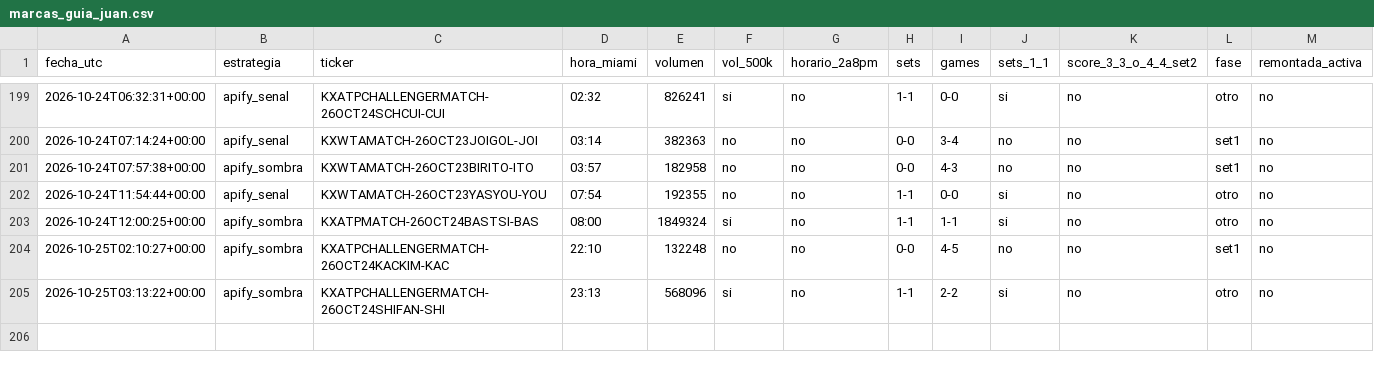
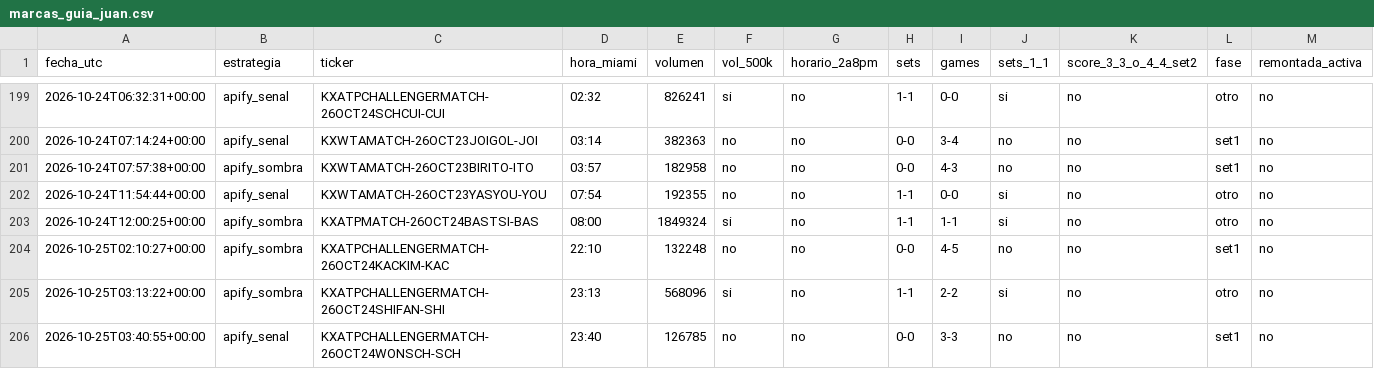
Before and after one commit to dineroforever/tenis-alertas, a CSV file: marcas_guia_juan.csv, drawn as a sheet; only a part is shown, gaps mark what is left out; the diff names each change by its address in the sheet, - before the commit and + after, or states it on an @@ line.

```diff
--- a/marcas_guia_juan.csv
+++ b/marcas_guia_juan.csv
+row 206: 2026-10-25T03:40:55+00:00 | apify_senal | KXATPCHALLENGERMATCH-26OCT24WONSCH-SCH | 23:40 | 126785 | no | no | 0-0 | 3-3 | no | no | set1 | no
```
Also changed, not shown: candado.csv, candidatos.csv, 4 other files.
